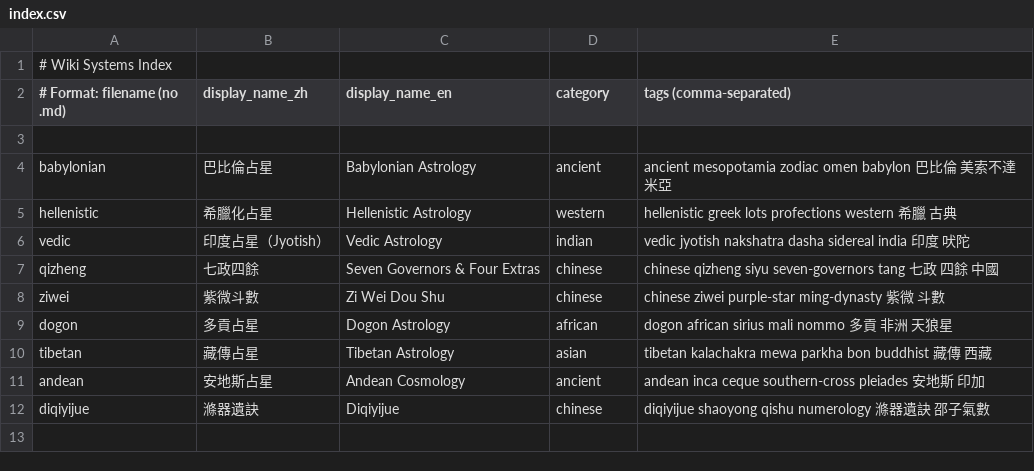
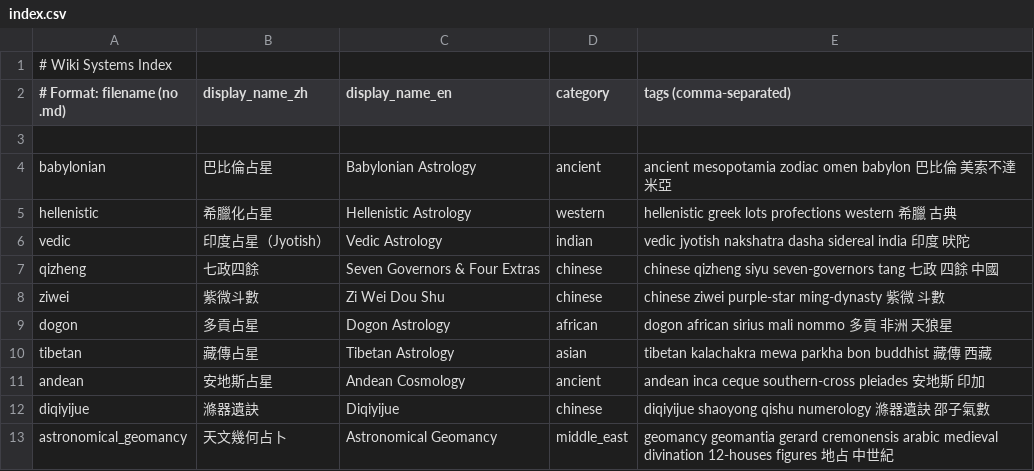
Before and after one commit to kentang2017/kinastro, a CSV file: wiki/systems/index.csv, drawn as a sheet.

```diff
--- a/wiki/systems/index.csv
+++ b/wiki/systems/index.csv
@@ -12 +12,2 @@ andean,安地斯占星,Andean Cosmology,ancient,andean inca ceque southern-cross
 diqiyijue,滌器遺訣,Diqiyijue,chinese,diqiyijue shaoyong qishu numerology 滌器遺訣 邵子氣數
+astronomical_geomancy,天文幾何占卜,Astronomical Geomancy,middle_east,geomancy geomantia gerard cremonensis arabic medieval divination 12-houses figures 地占 中世紀
```
Also changed, not shown: 12 other files.
